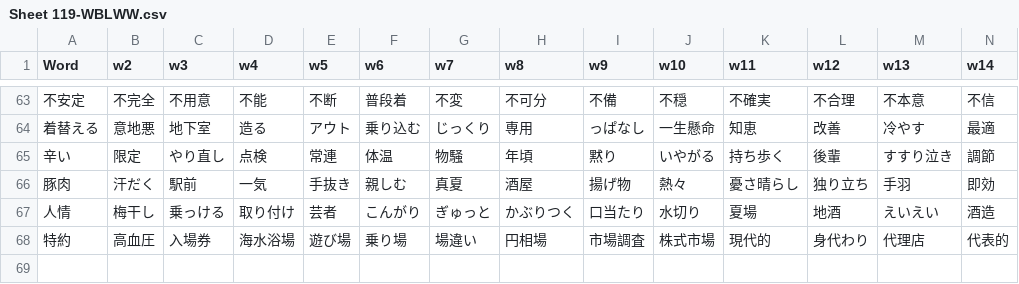
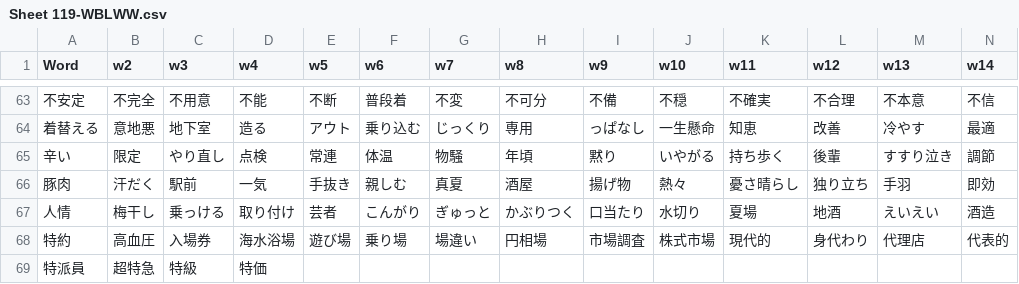
Before and after one commit to rexesian/nihongo, a CSV file: docs/rdata/Sheet 119-WBLWW.csv, drawn as a sheet; only a part is shown, gaps mark what is left out; rows hold the shown columns only; the diff names each change by its address in the sheet, - before the commit and + after, or states it on an @@ line.

```diff
--- a/docs/rdata/Sheet 119-WBLWW.csv
+++ b/docs/rdata/Sheet 119-WBLWW.csv
+row 69: 特派員 | 超特急 | 特級 | 特価
```
Also changed, not shown: docs/rdata/Sheet 114-WBKNJ2.csv, docs/rdata/Sheet 97-RNDMWV.csv, 4 other files.
